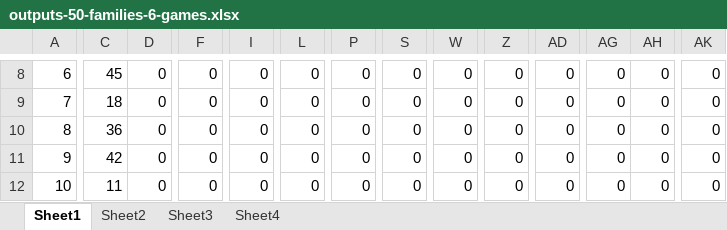
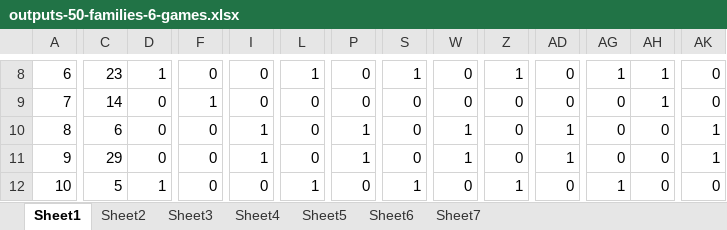
Before and after one commit to nhhai196/Ticket-Reassignment, an Excel workbook: outputs-50-families-6-games.xlsx, sheet Sheet1, drawn as a sheet; only a part is shown, gaps mark what is left out; values as stored, in another font and other column widths than the file's, no borders; the diff covers the shown part only; the diff names each change by its address in the sheet, - before the commit and + after, or states it on an @@ line.

```diff
--- a/outputs-50-families-6-games.xlsx (sheet Sheet1)
+++ b/outputs-50-families-6-games.xlsx (sheet Sheet1)
+sheet tab: Sheet5
+sheet tab: Sheet6
+sheet tab: Sheet7
-C8: 45
+C8: 23
-D8: 0
+D8: 1
-L8: 0
+L8: 1
-S8: 0
+S8: 1
-Z8: 0
+Z8: 1
-AG8: 0
+AG8: 1
-AH8:AH9: 0
+AH8:AH9: 1
-C9: 18
+C9: 14
-F9: 0
+F9: 1
-C10: 36
+C10: 6
-I10:I11: 0
+I10:I11: 1
-P10:P11: 0
+P10:P11: 1
-W10:W11: 0
+W10:W11: 1
-AD10:AD11: 0
+AD10:AD11: 1
-AK10:AK11: 0
+AK10:AK11: 1
-C11: 42
+C11: 29
-C12: 11
+C12: 5
-D12: 0
+D12: 1
-L12: 0
+L12: 1
-S12: 0
+S12: 1
-Z12: 0
+Z12: 1
-AG12: 0
+AG12: 1
```
Also changed, not shown: 397 edited cells elsewhere in this sheet, sheet Sheet2, sheet Sheet3, sheet Sheet4, 7 other files.
